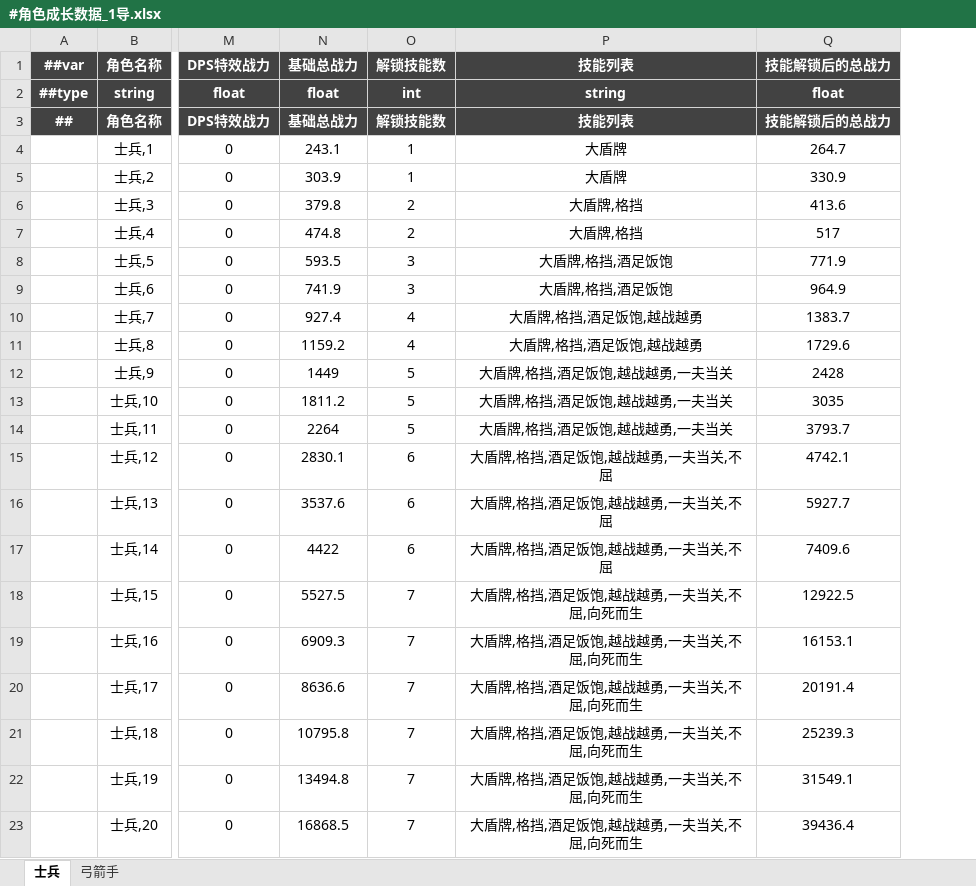
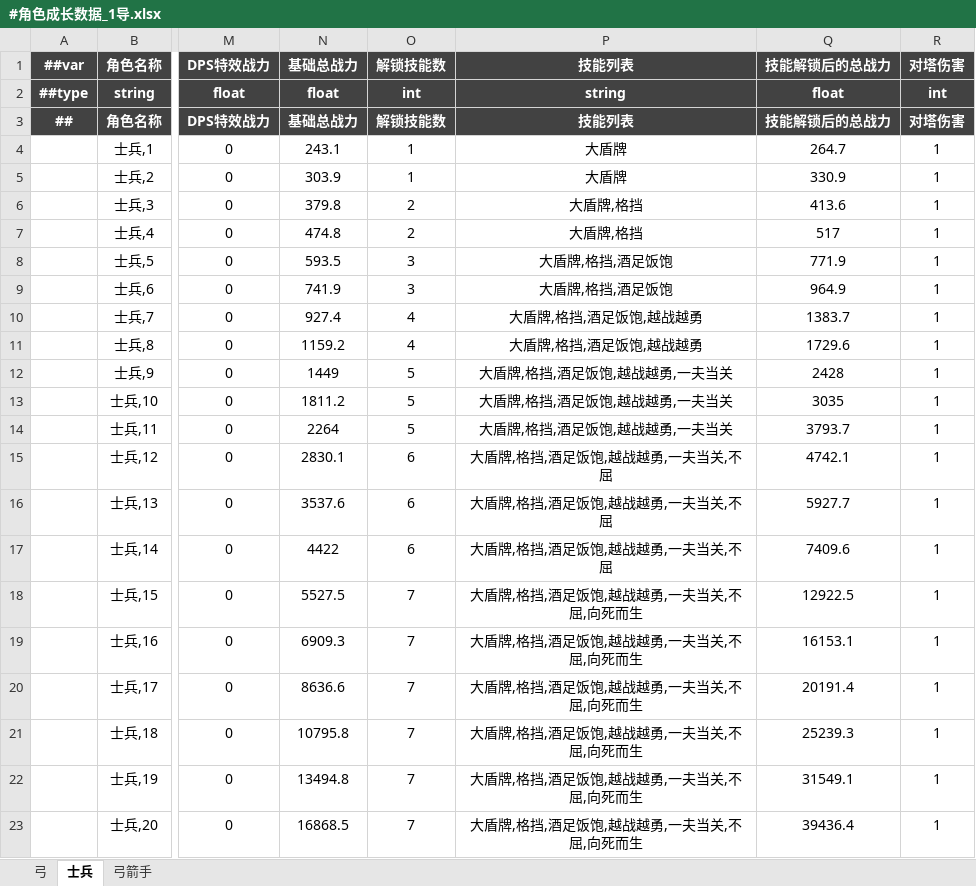
Before and after one commit to OmiGame/---TetrisBattle.MathTools---, an Excel workbook: LubanConfig/MiniTemplate/Datas/生成数据/#角色成长数据_1导.xlsx, sheet 士兵, drawn as a sheet; only a part is shown, gaps mark what is left out; values as stored, in another font and other column widths than the file's, no borders; the diff names each change by its address in the sheet, - before the commit and + after, or states it on an @@ line.

```diff
--- a/LubanConfig/MiniTemplate/Datas/生成数据/#角色成长数据_1导.xlsx (sheet 士兵)
+++ b/LubanConfig/MiniTemplate/Datas/生成数据/#角色成长数据_1导.xlsx (sheet 士兵)
+sheet tab: 弓
+column R (对塔伤害), rows 2-23: int | 对塔伤害 | 1 | 1 | 1 | 1 | 1 | 1 | 1 | 1 | 1 | 1 | 1 | 1 | 1 | 1 | 1 | 1 | 1 | 1 | 1 | 1
```
Also changed, not shown: sheet 弓箭手, LubanConfig/MiniTemplate/Datas/生成数据/#肉鸽技能选择节奏_1导.xlsx, LubanConfig/MiniTemplate/Datas/生成数据/#阵容战力成长时间分布_2导.xlsx, 20 other files.
